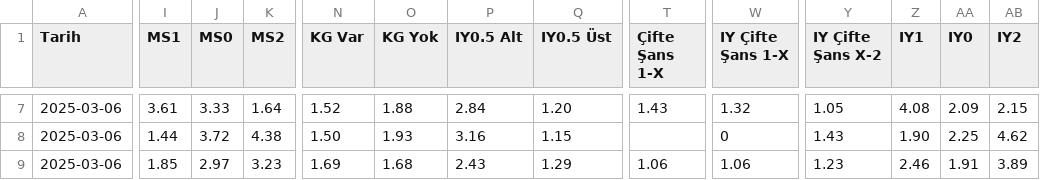
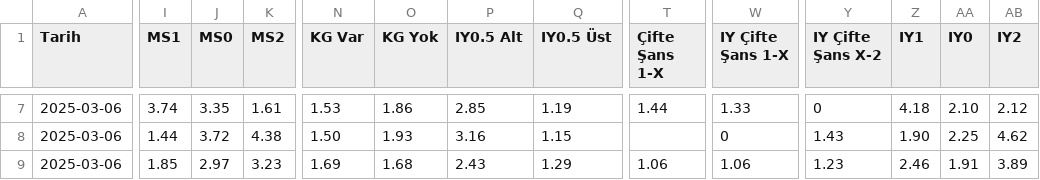
Before and after one commit to analysematchodds/match_odds_csv, a CSV file: europeleague.csv, drawn as a sheet; only a part is shown, gaps mark what is left out; the diff covers the shown part only; the diff names each change by its address in the sheet, - before the commit and + after, or states it on an @@ line.

```diff
--- a/europeleague.csv
+++ b/europeleague.csv
-I7 (MS1): 3.61
+I7 (MS1): 3.74
-J7 (MS0): 3.33
+J7 (MS0): 3.35
-K7 (MS2): 1.64
+K7 (MS2): 1.61
-N7 (KG Var): 1.52
+N7 (KG Var): 1.53
-O7 (KG Yok): 1.88
+O7 (KG Yok): 1.86
-P7 (IY0.5 Alt): 2.84
+P7 (IY0.5 Alt): 2.85
-Q7 (IY0.5 Üst): 1.20
+Q7 (IY0.5 Üst): 1.19
-T7 (Çifte Şans 1-X): 1.43
+T7 (Çifte Şans 1-X): 1.44
-W7 (IY Çifte Şans 1-X): 1.32
+W7 (IY Çifte Şans 1-X): 1.33
-Y7 (IY Çifte Şans X-2): 1.05
+Y7 (IY Çifte Şans X-2): 0
-Z7 (IY1): 4.08
+Z7 (IY1): 4.18
-AA7 (IY0): 2.09
+AA7 (IY0): 2.10
-AB7 (IY2): 2.15
+AB7 (IY2): 2.12
```
Also changed, not shown: 55 edited cells elsewhere in this file.
